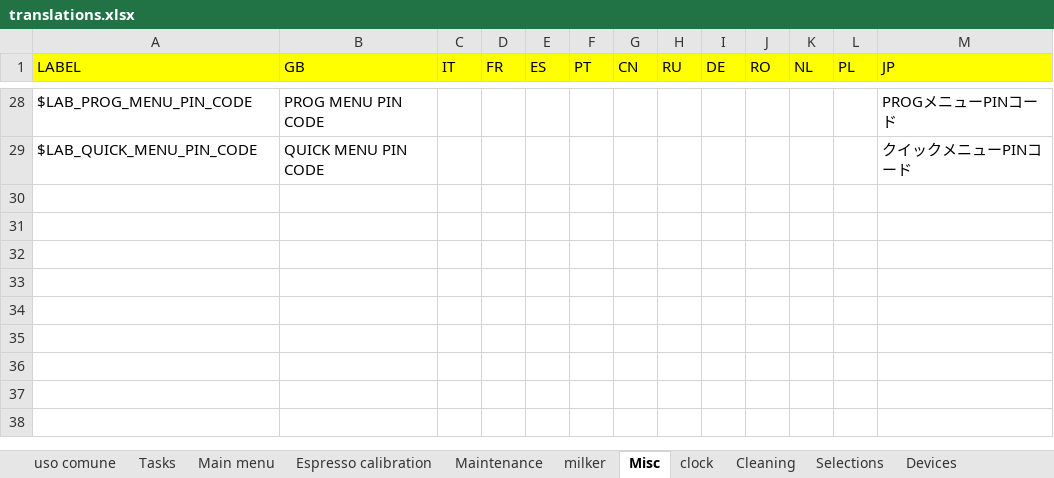
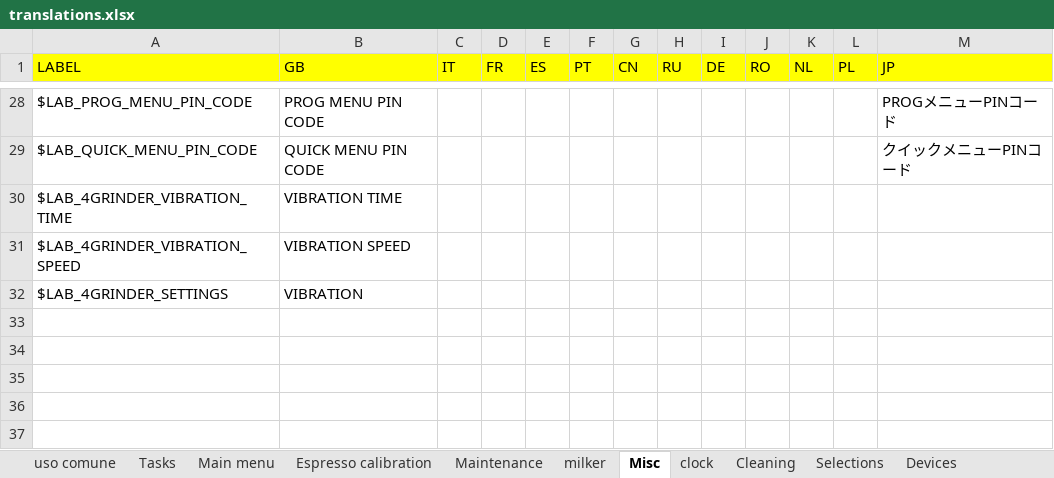
Before and after one commit to I1kham/gpu-fts-nestle-2019, an Excel workbook: MenuProgTranslator/translations.xlsx, sheet Misc, drawn as a sheet; only a part is shown, gaps mark what is left out; the shorter side is filled out with more unchanged rows; values as stored, in another font and other column widths than the file's, no borders; the diff names each change by its address in the sheet, - before the commit and + after, or states it on an @@ line.

```diff
--- a/MenuProgTranslator/translations.xlsx (sheet Misc)
+++ b/MenuProgTranslator/translations.xlsx (sheet Misc)
-row 30: (empty)
+row 30: $LAB_4GRINDER_VIBRATION_TIME | VIBRATION TIME
-row 31: (empty)
+row 31: $LAB_4GRINDER_VIBRATION_SPEED | VIBRATION SPEED
-row 32: (empty)
+row 32: $LAB_4GRINDER_SETTINGS | VIBRATION
```
Also changed, not shown: sheet uso comune, sheet milker, sheet Tasks, sheet Cleaning, sheet Selections, sheet Maintenance, 1 more sheet.
